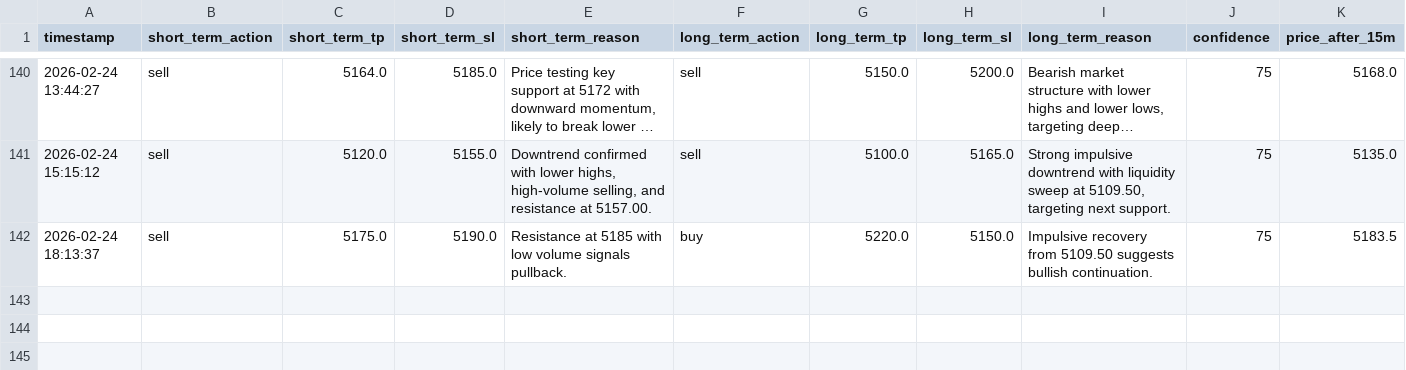
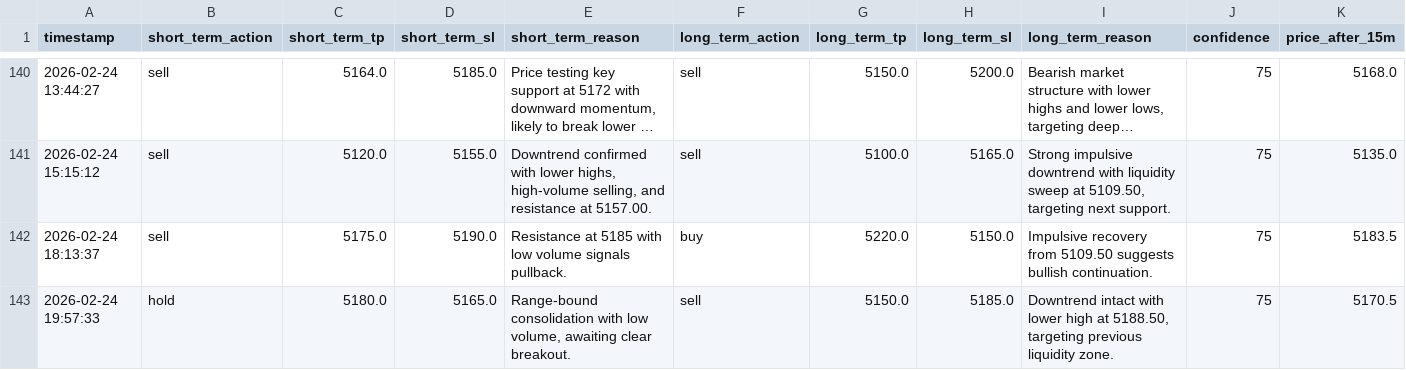
Before and after one commit to jjlabor832026-ui/ai-xau-signals, a CSV file: ai_signals.csv, drawn as a sheet; only a part is shown, gaps mark what is left out; long unchanged cells end in …; rows hold the shown columns only; the diff names each change by its address in the sheet, - before the commit and + after, or states it on an @@ line.

```diff
--- a/ai_signals.csv
+++ b/ai_signals.csv
+row 143: 2026-02-24 19:57:33 | hold | 5180.0 | 5165.0 | Range-bound consolidation with low volume, awaiting clear breakout. | sell | 5150.0 | 5185.0 | Downtrend intact with lower high at 5188.50, targeting previous liquidity zone. | 75 | 5170.5
```
